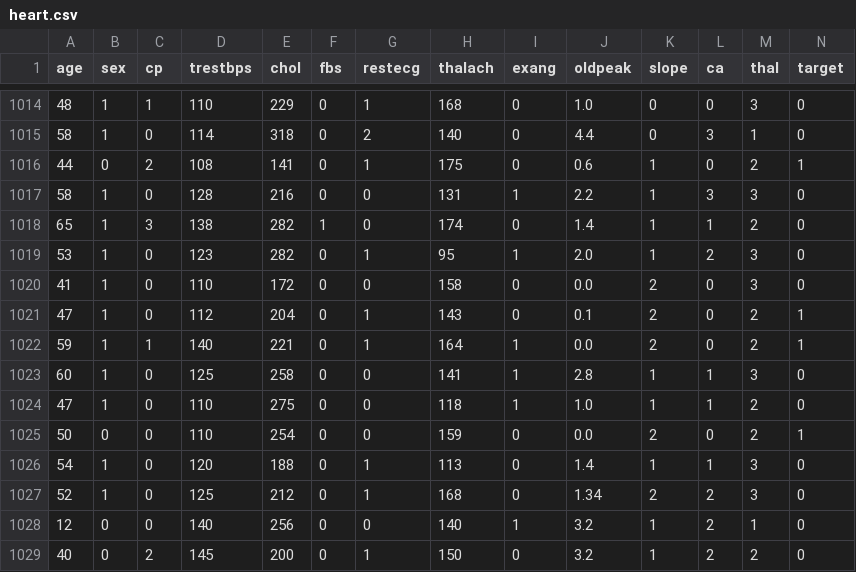
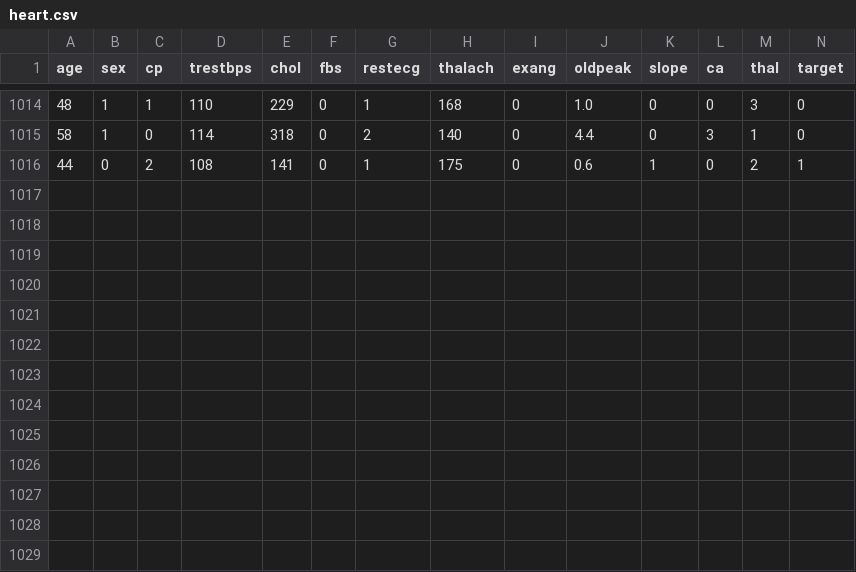
Before and after one commit to darweshfazil/heart_disease_prediction, a CSV file: src/prediction/heart.csv, drawn as a sheet; only a part is shown, gaps mark what is left out.

```diff
--- a/src/prediction/heart.csv
+++ b/src/prediction/heart.csv
@@ -1016,14 +1016 @@ age,sex,cp,trestbps,chol,fbs,restecg,thalach,exang,oldpeak,slope,ca,thal,target
 44,0,2,108,141,0,1,175,0,0.6,1,0,2,1
-58,1,0,128,216,0,0,131,1,2.2,1,3,3,0
-65,1,3,138,282,1,0,174,0,1.4,1,1,2,0
-53,1,0,123,282,0,1,95,1,2.0,1,2,3,0
-41,1,0,110,172,0,0,158,0,0.0,2,0,3,0
-47,1,0,112,204,0,1,143,0,0.1,2,0,2,1
-59,1,1,140,221,0,1,164,1,0.0,2,0,2,1
-60,1,0,125,258,0,0,141,1,2.8,1,1,3,0
-47,1,0,110,275,0,0,118,1,1.0,1,1,2,0
-50,0,0,110,254,0,0,159,0,0.0,2,0,2,1
-54,1,0,120,188,0,1,113,0,1.4,1,1,3,0
-52,1,0,125,212,0,1,168,0,1.34,2,2,3,0
-12,0,0,140,256,0,0,140,1,3.2,1,2,1,0
-40,0,2,145,200,0,1,150,0,3.2,1,2,2,0
```
Also changed, not shown: 2 other files.
